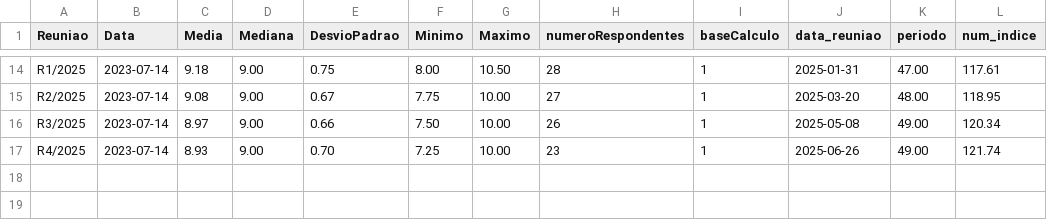
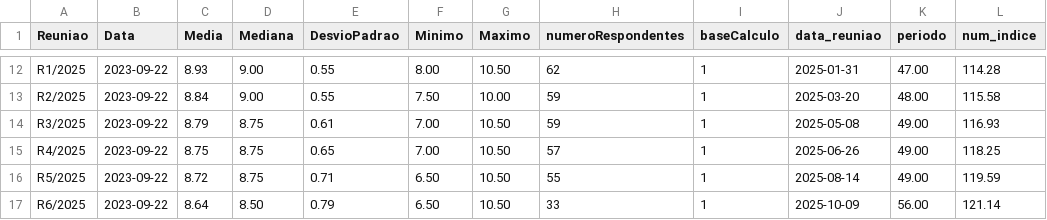
Before and after one commit to nobru01/BcB_Forcast, a CSV file: output/selic_ultima_expectativa.csv, drawn as a sheet; only a part is shown, gaps mark what is left out; addresses are those after the commit; the diff covers the shown part only; the diff names each change by its address in the sheet, - before the commit and + after, or states it on an @@ line.

```diff
--- a/output/selic_ultima_expectativa.csv
+++ b/output/selic_ultima_expectativa.csv
-B12:B15 (Data): 2023-07-14
+B12:B15 (Data): 2023-09-22
-C12 (Media): 9.18
+C12 (Media): 8.93
-E12 (DesvioPadrao): 0.75
+E12 (DesvioPadrao): 0.55
-H12 (numeroRespondentes): 28
+H12 (numeroRespondentes): 62
-L12 (num_indice): 117.61
+L12 (num_indice): 114.28
-C13 (Media): 9.08
+C13 (Media): 8.84
-E13 (DesvioPadrao): 0.67
+E13 (DesvioPadrao): 0.55
-F13 (Minimo): 7.75
+F13 (Minimo): 7.50
-H13 (numeroRespondentes): 27
+H13 (numeroRespondentes): 59
-L13 (num_indice): 118.95
+L13 (num_indice): 115.58
-C14 (Media): 8.97
+C14 (Media): 8.79
-D14:D15 (Mediana): 9.00
+D14:D15 (Mediana): 8.75
-E14 (DesvioPadrao): 0.66
+E14 (DesvioPadrao): 0.61
-F14 (Minimo): 7.50
+F14 (Minimo): 7.00
-G14:G15 (Maximo): 10.00
+G14:G15 (Maximo): 10.50
-H14 (numeroRespondentes): 26
+H14 (numeroRespondentes): 59
-L14 (num_indice): 120.34
+L14 (num_indice): 116.93
-C15 (Media): 8.93
+C15 (Media): 8.75
-E15 (DesvioPadrao): 0.70
+E15 (DesvioPadrao): 0.65
-F15 (Minimo): 7.25
+F15 (Minimo): 7.00
-H15 (numeroRespondentes): 23
+H15 (numeroRespondentes): 57
-L15 (num_indice): 121.74
+L15 (num_indice): 118.25
+row 16: R5/2025 | 2023-09-22 | 8.72 | 8.75 | 0.71 | 6.50 | 10.50 | 55 | 1 | 2025-08-14 | 49.00 | 119.59
+row 17: R6/2025 | 2023-09-22 | 8.64 | 8.50 | 0.79 | 6.50 | 10.50 | 33 | 1 | 2025-10-09 | 56.00 | 121.14
```
Also changed, not shown: 2 removed rows and 80 edited cells elsewhere in this file, output/annual_data_df.csv, output/num_indice_selic_ipca_diferenca.csv, 13 other files.
